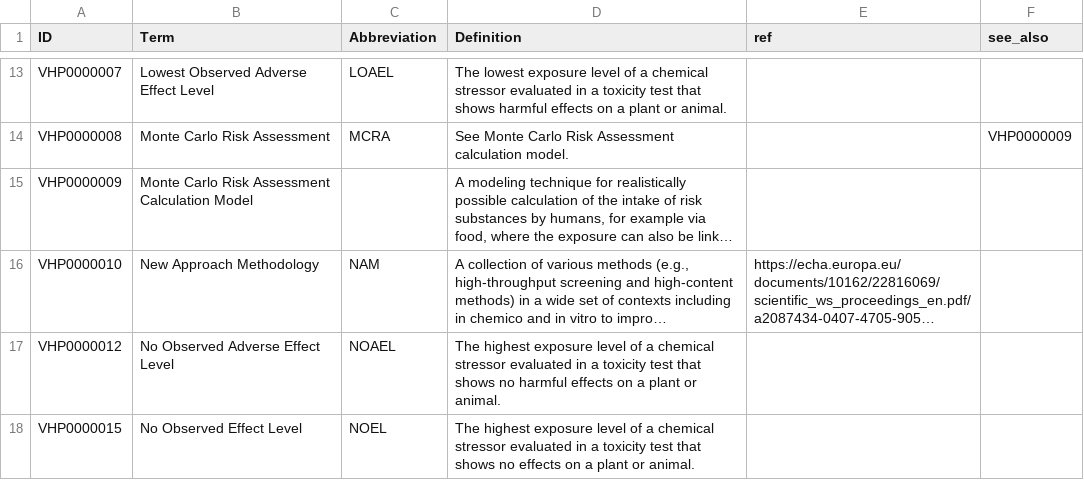
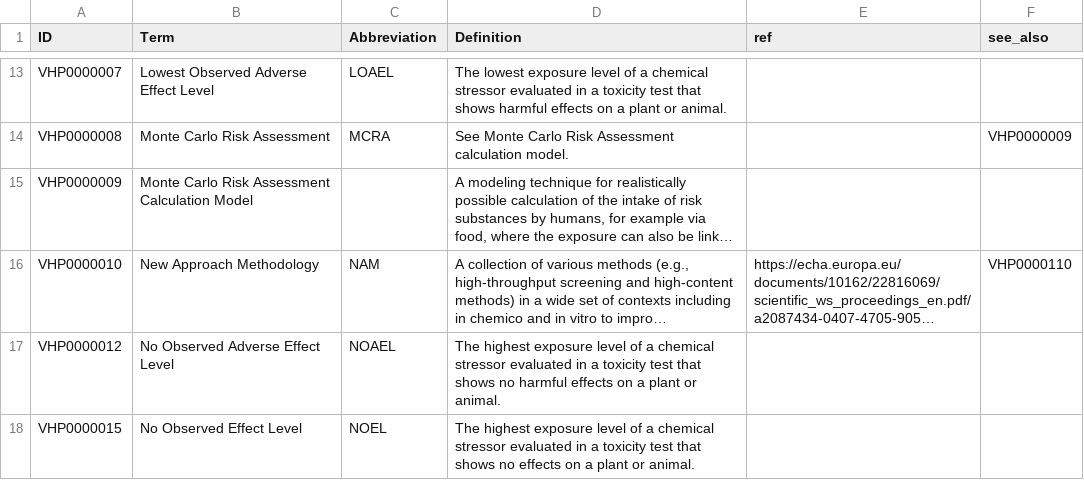
Before and after one commit to VHP4Safety/glossary, a TSV file: templates/toxicology.tsv, drawn as a sheet; only a part is shown, gaps mark what is left out; long unchanged cells end in …; the diff names each change by its address in the sheet, - before the commit and + after, or states it on an @@ line.

```diff
--- a/templates/toxicology.tsv
+++ b/templates/toxicology.tsv
-F16 (see_also): (empty)
+F16 (see_also): VHP0000110
```
Also changed, not shown: templates/tools.tsv.
